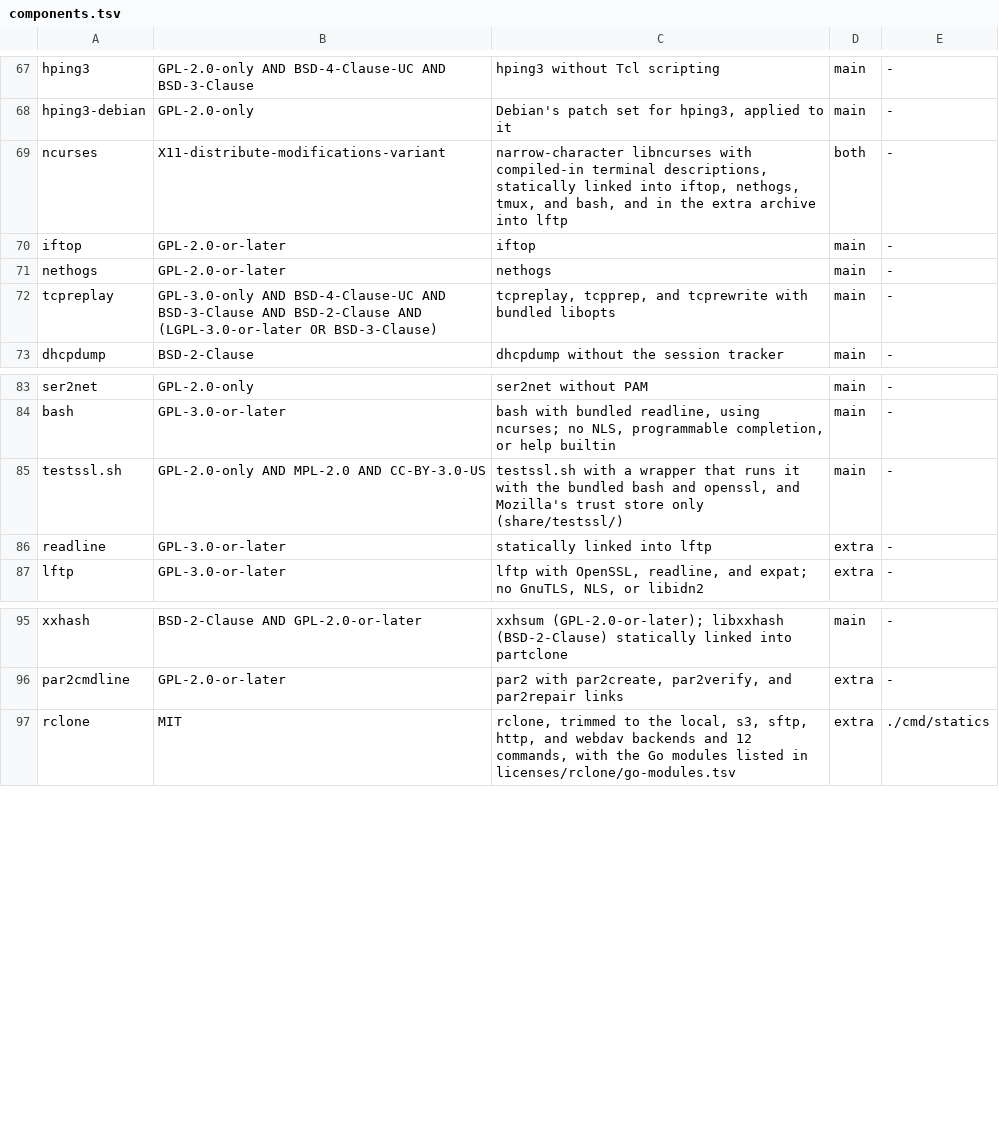
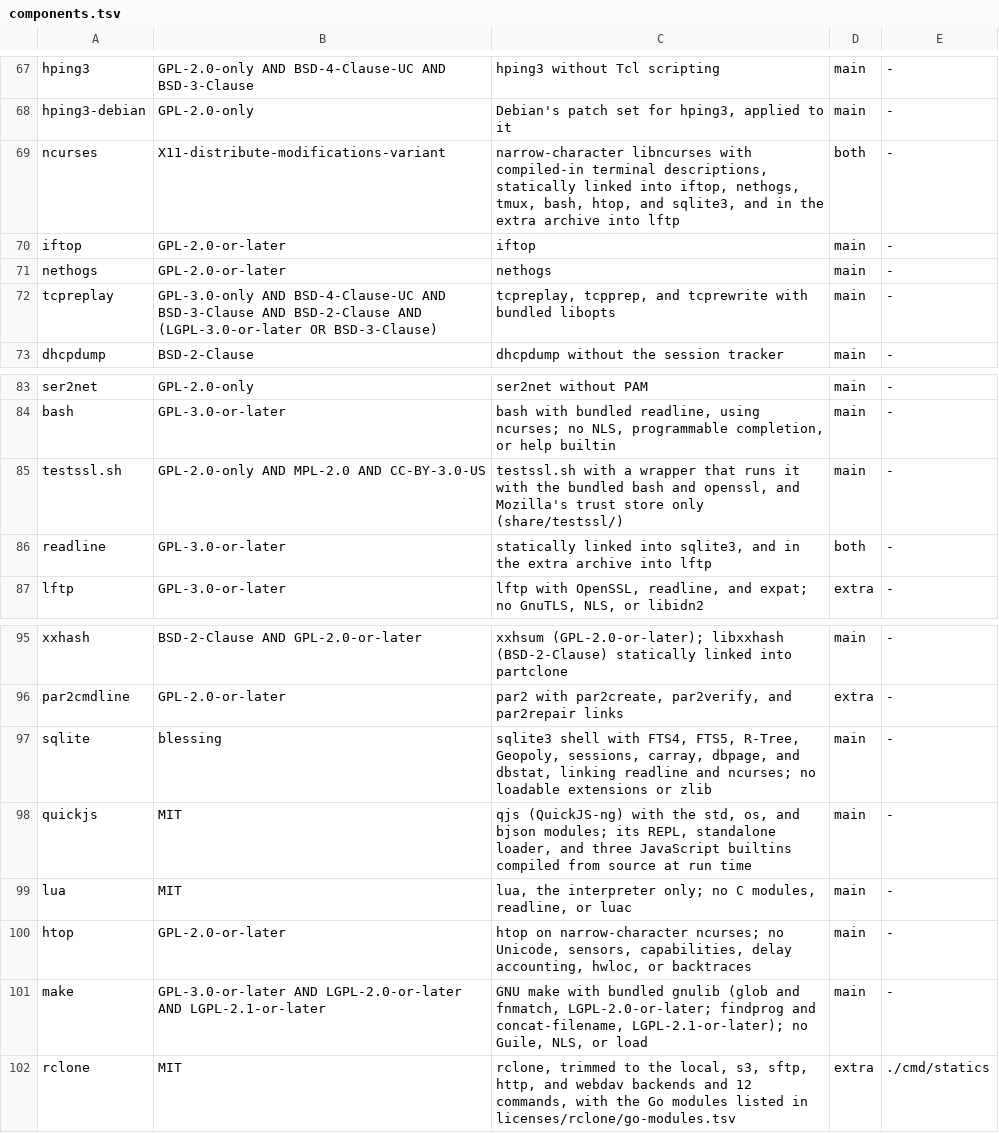
Before and after one commit to 0typos/statics, a TSV file: components.tsv, drawn as a sheet; only a part is shown, gaps mark what is left out.

Commit message:
feat: add sqlite3, qjs, lua, htop, and make (#42)
sqlite3 (FTS5, R-Tree, sessions, dbpage, readline), qjs (QuickJS-ng), lua,
htop, and GNU make join the main archive on all thirteen targets. readline
moves to both archives, as sqlite3 links it.

quickjs-ng ships five scripts as little-endian bytecode, which fails its
checksum on mips, powerpc, powerpc64, and s390x; a patch compiles them from
embedded source at run time instead.

```diff
--- a/components.tsv
+++ b/components.tsv
@@ -68,3 +68,3 @@ hping3|GPL-2.0-only AND BSD-4-Clause-UC AND BSD-3-Clause|hping3 without Tcl scri
 hping3-debian|GPL-2.0-only|Debian's patch set for hping3, applied to it|main|-
-ncurses|X11-distribute-modifications-variant|narrow-character libncurses with compiled-in terminal descriptions, statically linked into iftop, nethogs, tmux, and bash, and in the extra archive into lftp|both|-
+ncurses|X11-distribute-modifications-variant|narrow-character libncurses with compiled-in terminal descriptions, statically linked into iftop, nethogs, tmux, bash, htop, and sqlite3, and in the extra archive into lftp|both|-
 iftop|GPL-2.0-or-later|iftop|main|-
@@ -85,3 +85,3 @@ bash|GPL-3.0-or-later|bash with bundled readline, using ncurses; no NLS, program
 testssl.sh|GPL-2.0-only AND MPL-2.0 AND CC-BY-3.0-US|testssl.sh with a wrapper that runs it with the bundled bash and openssl, and Mozilla's trust store only (share/testssl/)|main|-
-readline|GPL-3.0-or-later|statically linked into lftp|extra|-
+readline|GPL-3.0-or-later|statically linked into sqlite3, and in the extra archive into lftp|both|-
 lftp|GPL-3.0-or-later|lftp with OpenSSL, readline, and expat; no GnuTLS, NLS, or libidn2|extra|-
@@ -96,2 +96,7 @@ xxhash|BSD-2-Clause AND GPL-2.0-or-later|xxhsum (GPL-2.0-or-later); libxxhash (B
 par2cmdline|GPL-2.0-or-later|par2 with par2create, par2verify, and par2repair links|extra|-
+sqlite|blessing|sqlite3 shell with FTS4, FTS5, R-Tree, Geopoly, sessions, carray, dbpage, and dbstat, linking readline and ncurses; no loadable extensions or zlib|main|-
+quickjs|MIT|qjs (QuickJS-ng) with the std, os, and bjson modules; its REPL, standalone loader, and three JavaScript builtins compiled from source at run time|main|-
+lua|MIT|lua, the interpreter only; no C modules, readline, or luac|main|-
+htop|GPL-2.0-or-later|htop on narrow-character ncurses; no Unicode, sensors, capabilities, delay accounting, hwloc, or backtraces|main|-
+make|GPL-3.0-or-later AND LGPL-2.0-or-later AND LGPL-2.1-or-later|GNU make with bundled gnulib (glob and fnmatch, LGPL-2.0-or-later; findprog and concat-filename, LGPL-2.1-or-later); no Guile, NLS, or load|main|-
 rclone|MIT|rclone, trimmed to the local, s3, sftp, http, and webdav backends and 12 commands, with the Go modules listed in licenses/rclone/go-modules.tsv|extra|./cmd/statics
```
Also changed, not shown: 17 other files.
